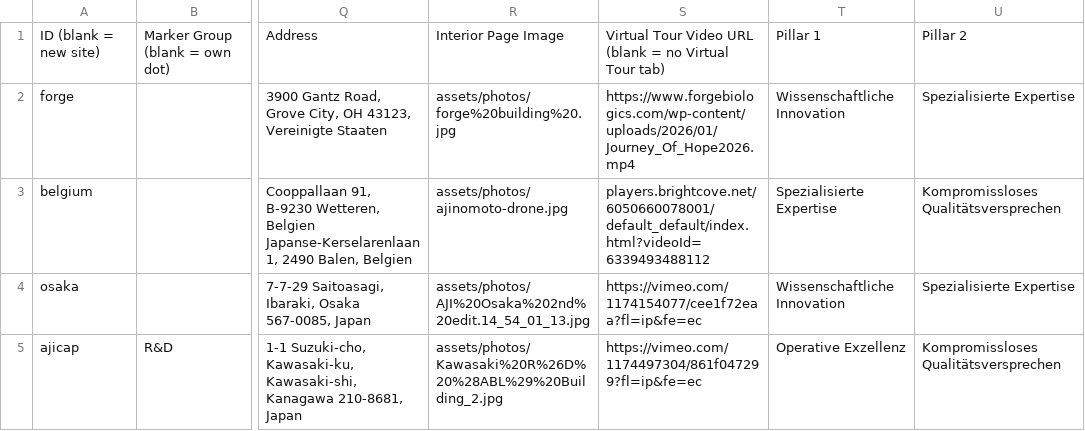
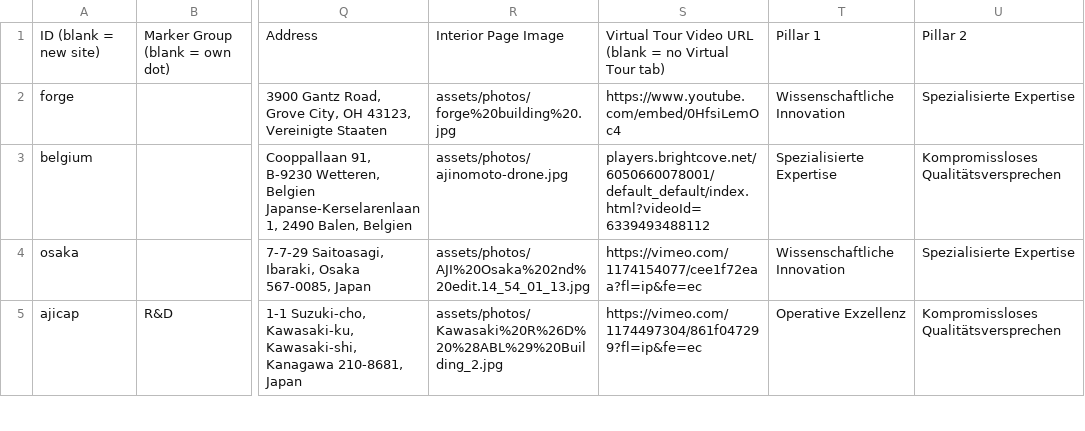
Before and after one commit to bhayes-mx/facilities-map, a CSV file: facility-data.de.csv, drawn as a sheet; only a part is shown, gaps mark what is left out; the diff covers the shown part only; the diff names each change by its address in the sheet, - before the commit and + after, or states it on an @@ line.

```diff
--- a/facility-data.de.csv
+++ b/facility-data.de.csv
-S2: https://www.forgebiologics.com/wp-content/uploads/2026/01/Journey_Of_Hope2026.mp4
+S2: https://www.youtube.com/embed/0HfsiLemOc4
```
Also changed, not shown: 3 edited cells elsewhere in this file, facility-data.es.csv, facility-data.fr.csv, 5 other files.
